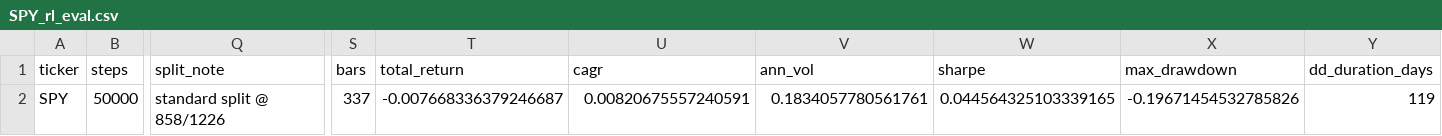
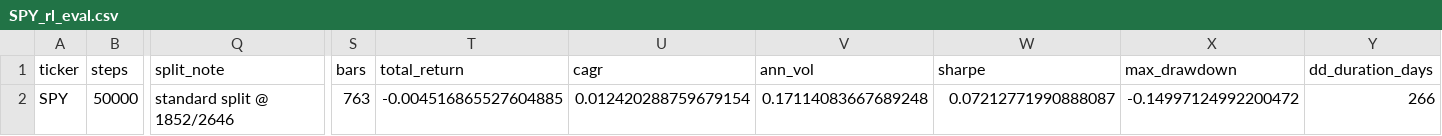
Before and after one commit to sheeeesh/ion_chronos, a CSV file: workspace/SPY_rl_eval.csv, drawn as a sheet; only a part is shown, gaps mark what is left out; the diff names each change by its address in the sheet, - before the commit and + after, or states it on an @@ line.

```diff
--- a/workspace/SPY_rl_eval.csv
+++ b/workspace/SPY_rl_eval.csv
-Q2 (split_note): standard split @ 858/1226
+Q2 (split_note): standard split @ 1852/2646
-S2 (bars): 337
+S2 (bars): 763
-T2 (total_return): -0.007668336379246687
+T2 (total_return): -0.004516865527604885
-U2 (cagr): 0.00820675557240591
+U2 (cagr): 0.012420288759679154
-V2 (ann_vol): 0.1834057780561761
+V2 (ann_vol): 0.17114083667689248
-W2 (sharpe): 0.044564325103339165
+W2 (sharpe): 0.07212771990888087
-X2 (max_drawdown): -0.19671454532785826
+X2 (max_drawdown): -0.14997124992200472
-Y2 (dd_duration_days): 119
+Y2 (dd_duration_days): 266
```
Also changed, not shown: workspace/SPY_ma_cross_metrics.csv, workspace/SPY_ma_cross_trades.csv, 21 other files.
